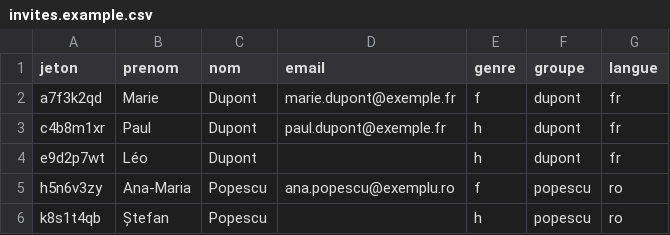
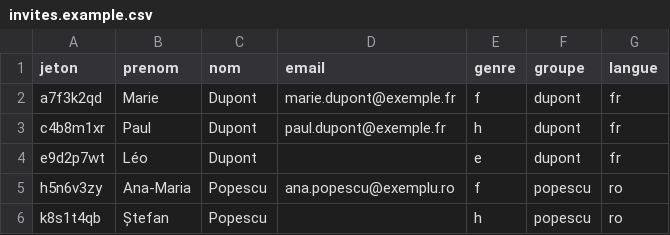
Before and after one commit to ak85ie1d5/forever-to-go, a CSV file: config/invites.example.csv, drawn as a sheet.

```diff
--- a/config/invites.example.csv
+++ b/config/invites.example.csv
@@ -3,3 +3,3 @@ a7f3k2qd;Marie;Dupont;marie.dupont@exemple.fr;f;dupont;fr
 c4b8m1xr;Paul;Dupont;paul.dupont@exemple.fr;h;dupont;fr
-e9d2p7wt;Léo;Dupont;;h;dupont;fr
+e9d2p7wt;Léo;Dupont;;e;dupont;fr
 h5n6v3zy;Ana-Maria;Popescu;ana.popescu@exemplu.ro;f;popescu;ro
```
Also changed, not shown: 8 other files.
